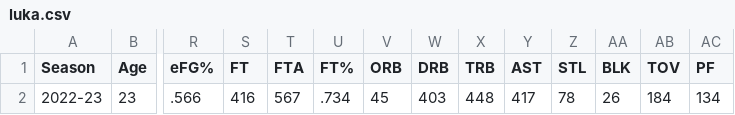
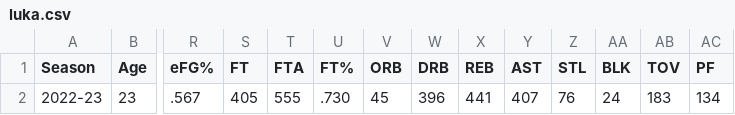
Before and after one commit to Taidgh-Robinson/MVPS, a CSV file: data/this_year/luka.csv, drawn as a sheet; only a part is shown, gaps mark what is left out; removed rows and columns are numbered as before the commit, all else as after; rows hold the shown columns only; the diff names each change by its address in the sheet, - before the commit and + after, or states it on an @@ line.

```diff
--- a/data/this_year/luka.csv
+++ b/data/this_year/luka.csv
-X1: TRB
+X1: REB
-row 2: 2022-23 | 23 | .566 | 416 | 567 | .734 | 45 | 403 | 448 | 417 | 78 | 26 | 184 | 134
+row 2: 2022-23 | 23 | .567 | 405 | 555 | .730 | 45 | 396 | 441 | 407 | 76 | 24 | 183 | 134
```
Also changed, not shown: data/this_year/tatum.csv, 4 other files.
